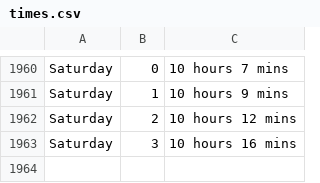
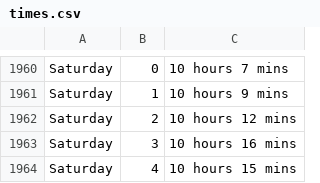
Before and after one commit to ospsy/tn, a CSV file: times.csv, drawn as a sheet; only a part is shown, gaps mark what is left out; the diff names each change by its address in the sheet, - before the commit and + after, or states it on an @@ line.

Commit message:
next

```diff
--- a/times.csv
+++ b/times.csv
+row 1964: Saturday | 4 | 10 hours 15 mins
```
